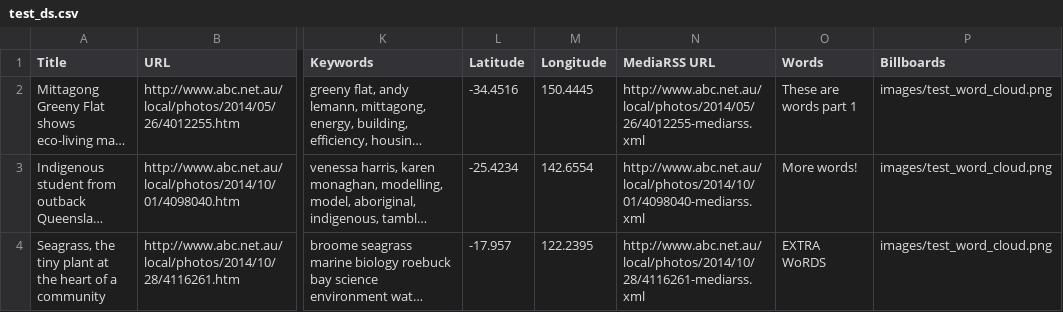
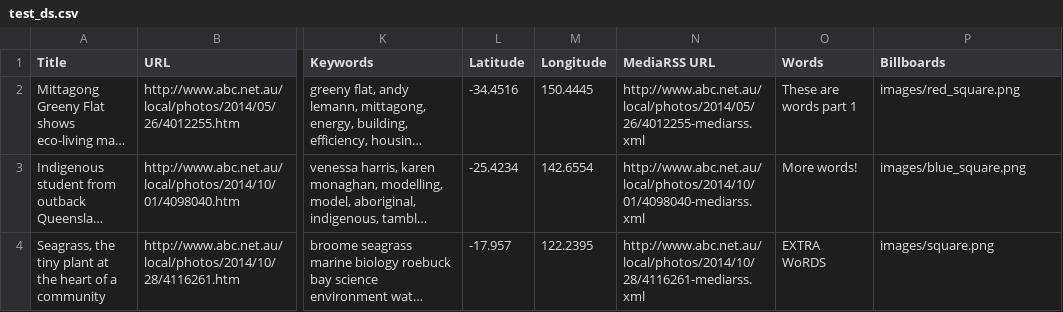
Before and after one commit to arran-dengate/govhack-2015, a CSV file: nationalmap/wwwroot/test_ds.csv, drawn as a sheet; only a part is shown, gaps mark what is left out; long unchanged cells end in …; the diff names each change by its address in the sheet, - before the commit and + after, or states it on an @@ line.

Commit message:
about to add more data

```diff
--- a/nationalmap/wwwroot/test_ds.csv
+++ b/nationalmap/wwwroot/test_ds.csv
-P2 (Billboards): images/test_word_cloud.png
+P2 (Billboards): images/red_square.png
-P3 (Billboards): images/test_word_cloud.png
+P3 (Billboards): images/blue_square.png
-P4 (Billboards): images/test_word_cloud.png
+P4 (Billboards): images/square.png
```
Also changed, not shown: 17 other files.
